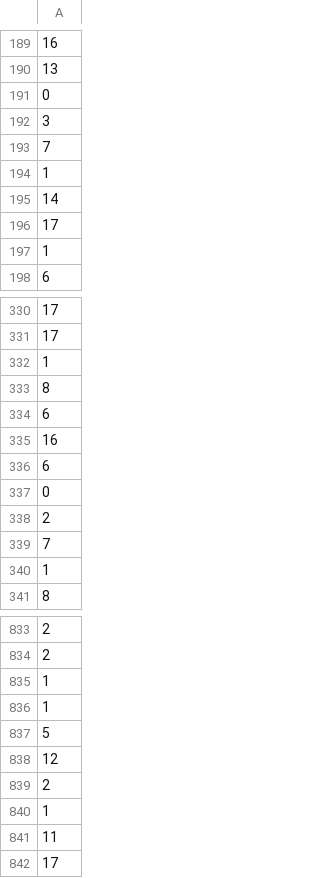
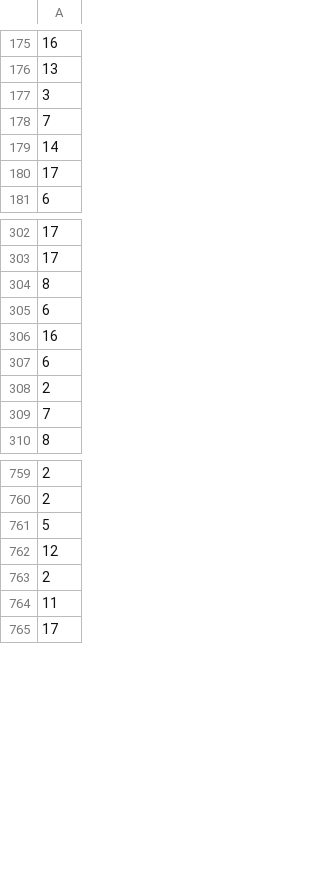
Before and after one commit to anthonyjp87/cage, a CSV file: cagenum.csv, drawn as a sheet; only a part is shown, gaps mark what is left out; the diff covers the shown part only.

```diff
--- a/cagenum.csv
+++ b/cagenum.csv
@@ -190,9 +176,6 @@
 13
-0
 3
 7
-1
 14
 17
-1
 6
@@ -331,3 +303,2 @@
 17
-1
 8
@@ -336,6 +307,4 @@
 6
-0
 2
 7
-1
 8
@@ -834,4 +760,2 @@
 2
-1
-1
 5
@@ -839,3 +763,2 @@
 2
-1
 11
```
Also changed, not shown: 1 added row and 83 removed rows elsewhere in this file, 1 other file.
